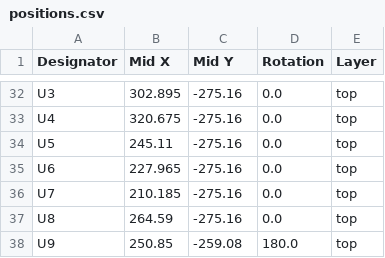
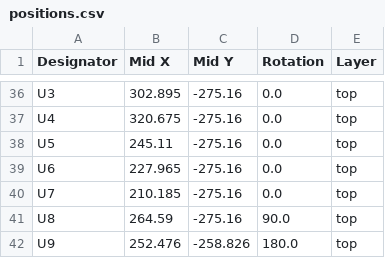
Before and after one commit to fjalvingh/km11, a CSV file: kicad/km1105/production/positions.csv, drawn as a sheet; only a part is shown, gaps mark what is left out; the diff covers the shown part only.

```diff
--- a/kicad/km1105/production/positions.csv
+++ b/kicad/km1105/production/positions.csv
@@ -36,3 +40,3 @@ U6,227.965,-275.16,0.0,top
 U7,210.185,-275.16,0.0,top
-U8,264.59,-275.16,0.0,top
-U9,250.85,-259.08,180.0,top
+U8,264.59,-275.16,90.0,top
+U9,252.476,-258.826,180.0,top
```
Also changed, not shown: 4 added rows and 29 edited cells elsewhere in this file, kicad/km1105/production/designators.csv, 14 other files.
